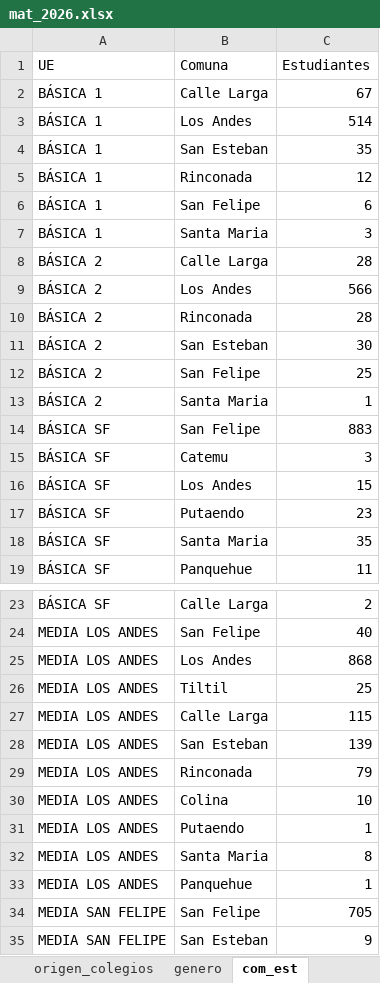
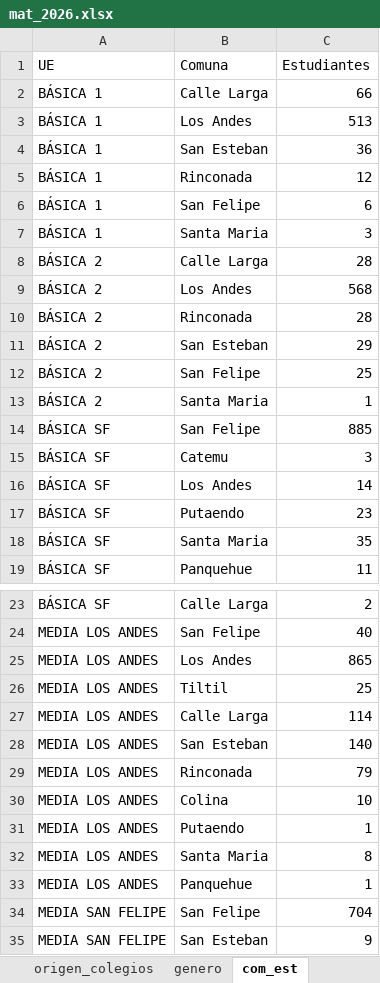
Before and after one commit to cjsepulveda/corporate_project, an Excel workbook: src/pages/data/mat_2026.xlsx, sheet com_est, drawn as a sheet; only a part is shown, gaps mark what is left out; values as stored, in another font and other column widths than the file's, no borders; the diff names each change by its address in the sheet, - before the commit and + after, or states it on an @@ line.

```diff
--- a/src/pages/data/mat_2026.xlsx (sheet com_est)
+++ b/src/pages/data/mat_2026.xlsx (sheet com_est)
-C2 (Estudiantes): 67
+C2 (Estudiantes): 66
-C3 (Estudiantes): 514
+C3 (Estudiantes): 513
-C4 (Estudiantes): 35
+C4 (Estudiantes): 36
-C9 (Estudiantes): 566
+C9 (Estudiantes): 568
-C11 (Estudiantes): 30
+C11 (Estudiantes): 29
-C14 (Estudiantes): 883
+C14 (Estudiantes): 885
-C16 (Estudiantes): 15
+C16 (Estudiantes): 14
-C25 (Estudiantes): 868
+C25 (Estudiantes): 865
-C27 (Estudiantes): 115
+C27 (Estudiantes): 114
-C28 (Estudiantes): 139
+C28 (Estudiantes): 140
-C34 (Estudiantes): 705
+C34 (Estudiantes): 704
```
Also changed, not shown: sheet origen_colegios, sheet mat_time, sheet mat_2026, sheet origen_estudiantes, sheet genero.
